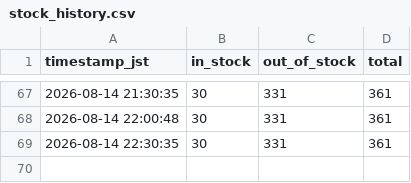
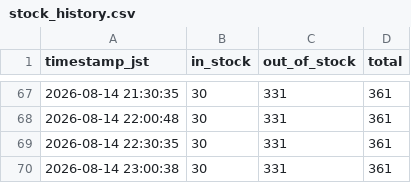
Before and after one commit to rimpeinishihara-cell/bloom-watch, a CSV file: data/stock_history.csv, drawn as a sheet; only a part is shown, gaps mark what is left out; the diff names each change by its address in the sheet, - before the commit and + after, or states it on an @@ line.

```diff
--- a/data/stock_history.csv
+++ b/data/stock_history.csv
+row 70: 2026-08-14 23:00:38 | 30 | 331 | 361
```
